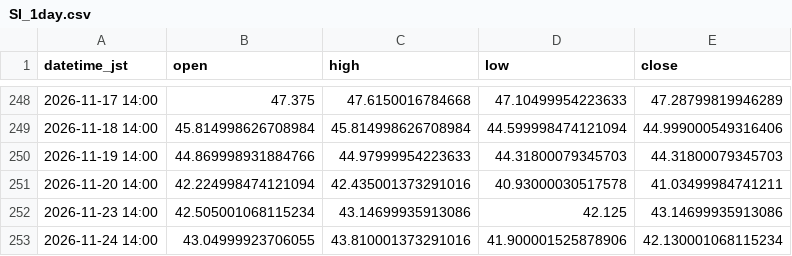
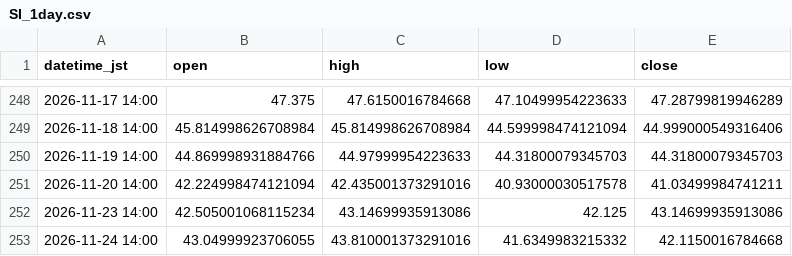
Before and after one commit to higano-com/project-fx, a CSV file: data/silver/SI_1day.csv, drawn as a sheet; only a part is shown, gaps mark what is left out.

```diff
--- a/data/silver/SI_1day.csv
+++ b/data/silver/SI_1day.csv
@@ -252,2 +252,2 @@ datetime_jst,open,high,low,close
 2026-11-23 14:00,42.505001068115234,43.14699935913086,42.125,43.14699935913086
-2026-11-24 14:00,43.04999923706055,43.810001373291016,41.900001525878906,42.130001068115234
+2026-11-24 14:00,43.04999923706055,43.810001373291016,41.6349983215332,42.1150016784668
```
Also changed, not shown: data/silver/SI_1h.csv, 3 other files.
